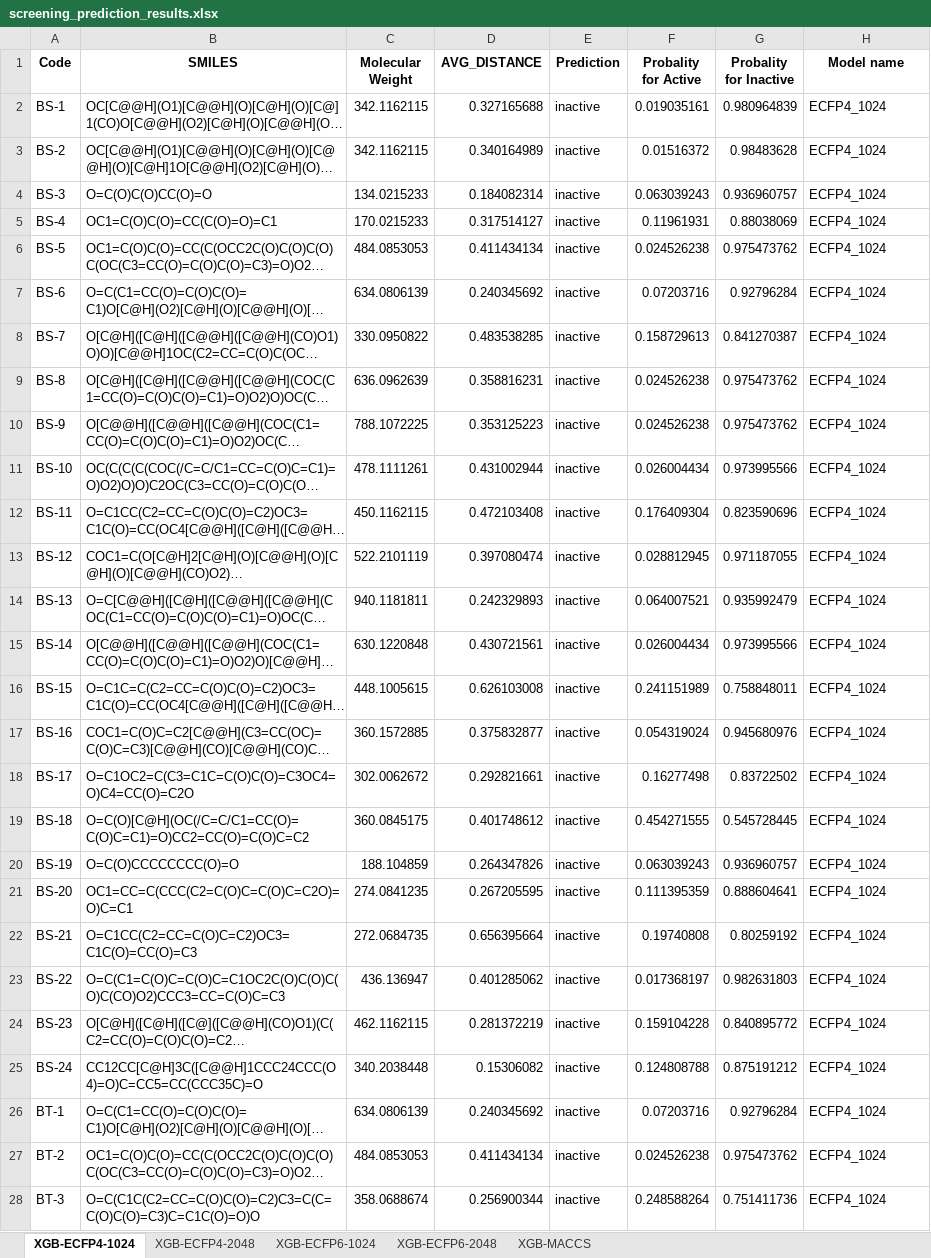
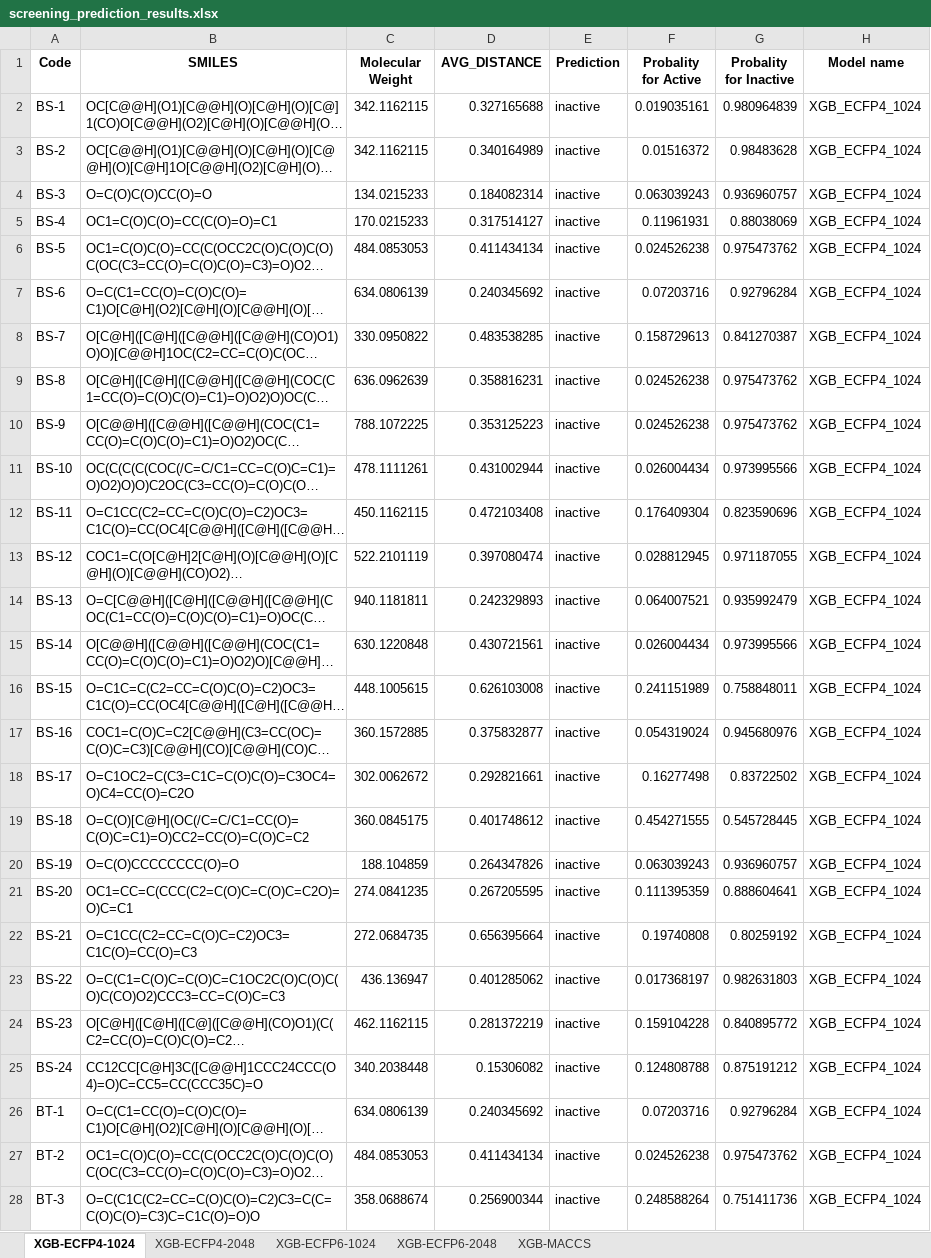
Before and after one commit to myLab-UET/mylab-xanthine-oxidase, an Excel workbook: results/screening_results/screening_prediction_results.xlsx, sheet XGB-ECFP4-1024, drawn as a sheet; only a part is shown; long unchanged cells end in …; values as stored, in another font and other column widths than the file's, no borders; the diff covers the shown part only; the diff names each change by its address in the sheet, - before the commit and + after, or states it on an @@ line.

```diff
--- a/results/screening_results/screening_prediction_results.xlsx (sheet XGB-ECFP4-1024)
+++ b/results/screening_results/screening_prediction_results.xlsx (sheet XGB-ECFP4-1024)
-H2:H28 (Model name): ECFP4_1024
+H2:H28 (Model name): XGB_ECFP4_1024
```
Also changed, not shown: 8 removed rows and 18 edited cells elsewhere in this sheet, sheet XGB-MACCS, sheet XGB-ECFP4-2048, sheet XGB-ECFP6-1024, sheet XGB-ECFP6-2048, results/Model_tuning_results/XGB_MACCS_tuning_results.xlsx, results/Model_tuning_results/XGB_ecfp4_1024_tuning_results.xlsx, 16 other files.
